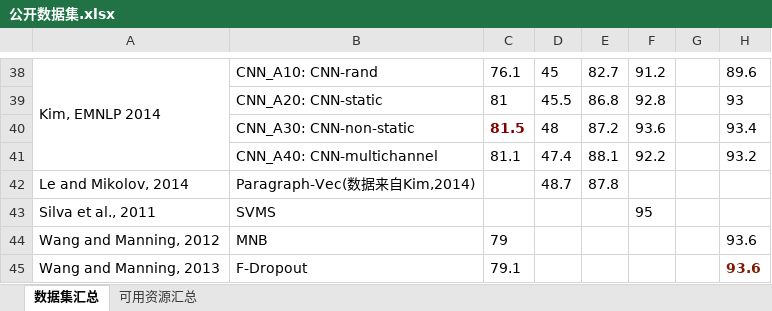
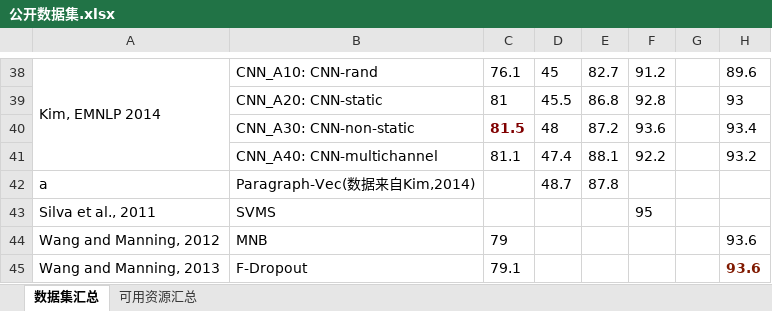
Before and after one commit to JDwangmo/sentiment_classification, an Excel workbook: dataset/公开数据集.xlsx, sheet 数据集汇总, drawn as a sheet; only a part is shown, gaps mark what is left out; values as stored, in another font and other column widths than the file's, no borders; the diff names each change by its address in the sheet, - before the commit and + after, or states it on an @@ line.

```diff
--- a/dataset/公开数据集.xlsx (sheet 数据集汇总)
+++ b/dataset/公开数据集.xlsx (sheet 数据集汇总)
-A42: Le and Mikolov, 2014
+A42: a
```
Also changed, not shown: dataset/模型汇总.xlsx, 5 other files.
